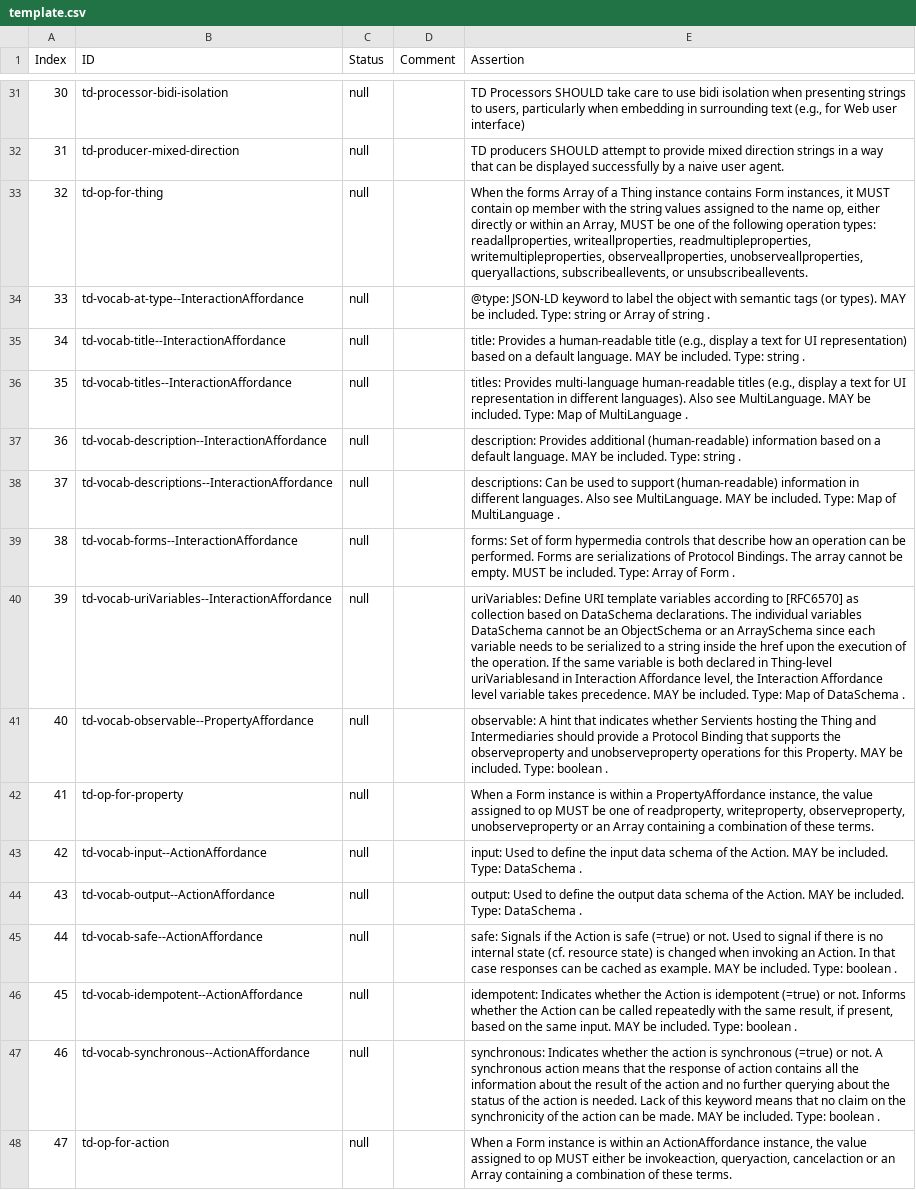
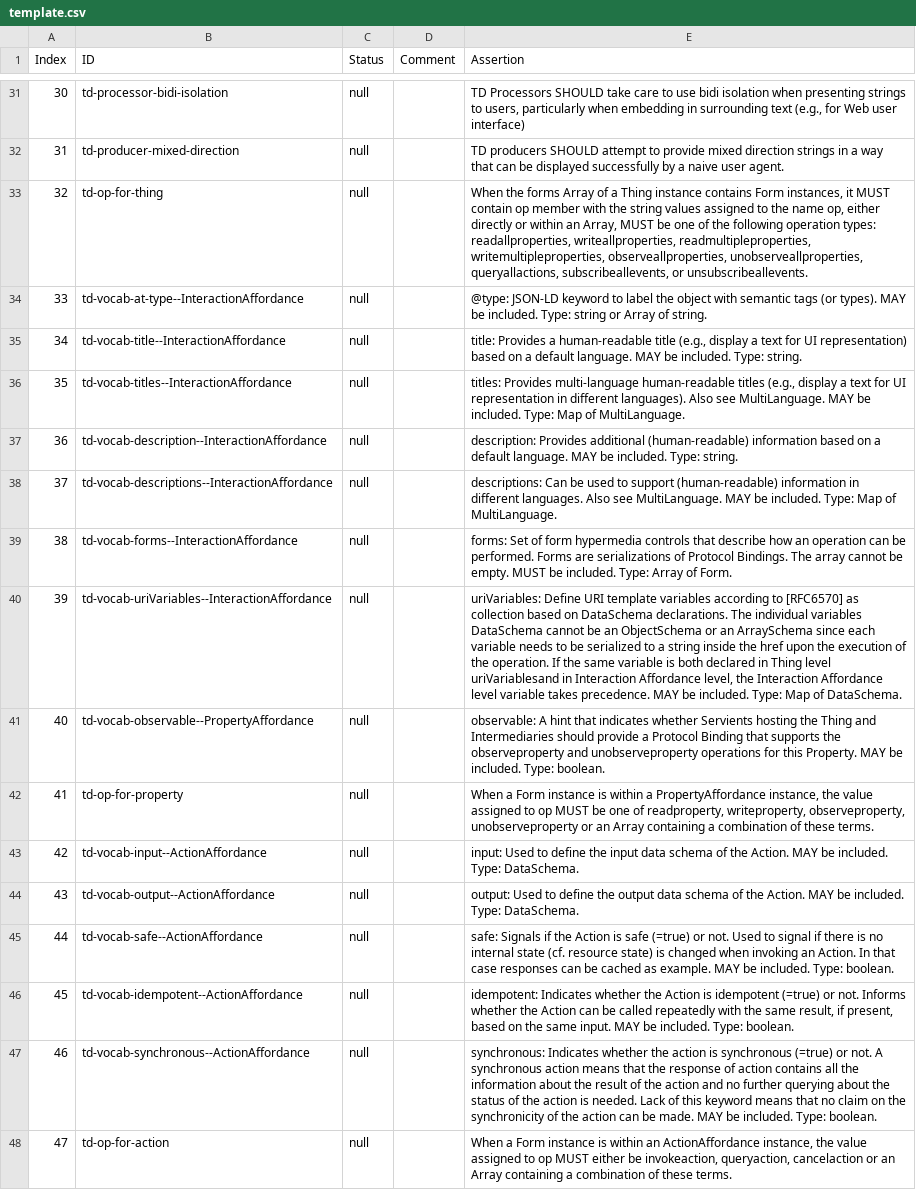
Before and after one commit to w3c/wot-thing-description, a CSV file: testing/template.csv, drawn as a sheet; only a part is shown, gaps mark what is left out; the diff covers the shown part only; the diff names each change by its address in the sheet, - before the commit and + after, or states it on an @@ line.

```diff
--- a/testing/template.csv
+++ b/testing/template.csv
-E34 (Assertion): …Array of string .
+E34 (Assertion): …Array of string.
-E35 (Assertion): …included. Type: string .
+E35 (Assertion): …included. Type: string.
-E36 (Assertion): …Map of MultiLanguage .
+E36 (Assertion): …Map of MultiLanguage.
-E37 (Assertion): …included. Type: string .
+E37 (Assertion): …included. Type: string.
-E38 (Assertion): …Map of MultiLanguage .
+E38 (Assertion): …Map of MultiLanguage.
-E39 (Assertion): …Array of Form .
+E39 (Assertion): …Array of Form.
-E40 (Assertion): …declared in Thing-level uriVariablesand in Interaction Affordance level, the Interaction Affordance level variable takes precedence. MAY be included. Type: Map of DataSchema .
+E40 (Assertion): …declared in Thing level uriVariablesand in Interaction Affordance level, the Interaction Affordance level variable takes precedence. MAY be included. Type: Map of DataSchema.
-E41 (Assertion): …included. Type: boolean .
+E41 (Assertion): …included. Type: boolean.
-E43 (Assertion): …included. Type: DataSchema .
+E43 (Assertion): …included. Type: DataSchema.
-E44 (Assertion): …included. Type: DataSchema .
+E44 (Assertion): …included. Type: DataSchema.
-E45 (Assertion): …included. Type: boolean .
+E45 (Assertion): …included. Type: boolean.
-E46 (Assertion): …included. Type: boolean .
+E46 (Assertion): …included. Type: boolean.
-E47 (Assertion): …included. Type: boolean .
+E47 (Assertion): …included. Type: boolean.
```
Also changed, not shown: 118 edited cells elsewhere in this file, 3 other files.
